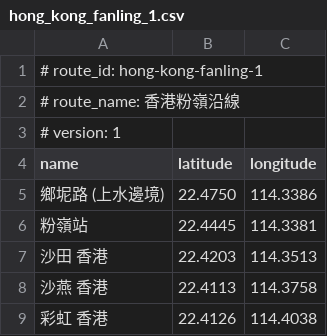
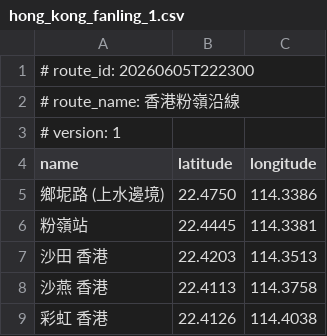
Before and after one commit to codekaburra/andriod-gps-anywhere, a CSV file: app/src/main/assets/saved_routes/hong_kong_fanling_1.csv, drawn as a sheet.

```diff
--- a/app/src/main/assets/saved_routes/hong_kong_fanling_1.csv
+++ b/app/src/main/assets/saved_routes/hong_kong_fanling_1.csv
@@ -1,2 +1,2 @@
-# route_id: hong-kong-fanling-1
+# route_id: 20260605T222300
 # route_name: 香港粉嶺沿線
```
Also changed, not shown: app/src/main/assets/saved_routes/01_hong_kong_central_1.csv, app/src/main/assets/saved_routes/02_hong_kong_disneyland_1.csv, 23 other files.
